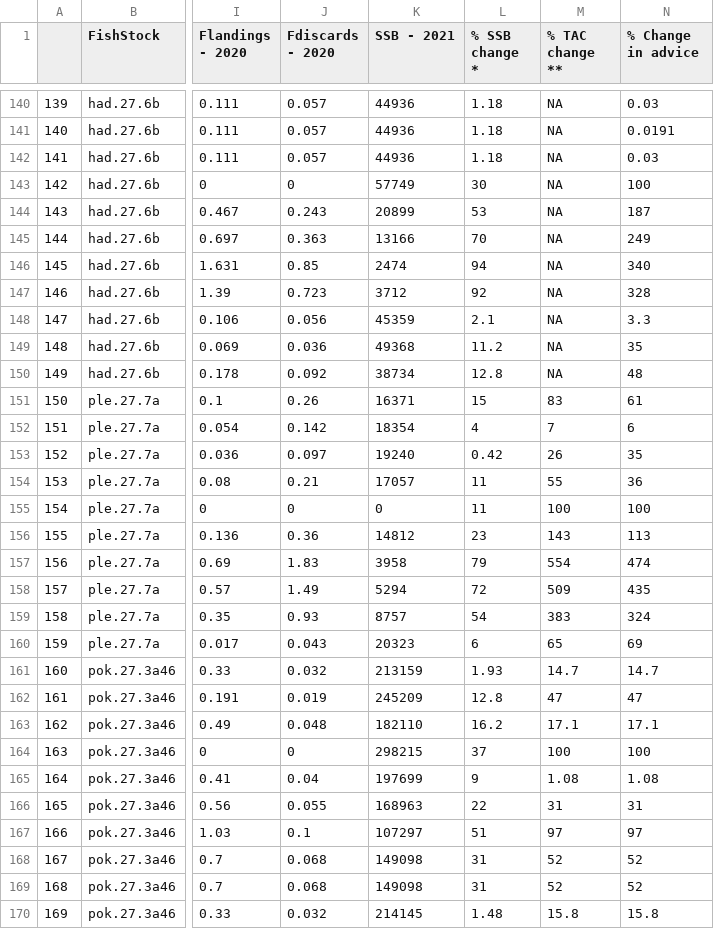
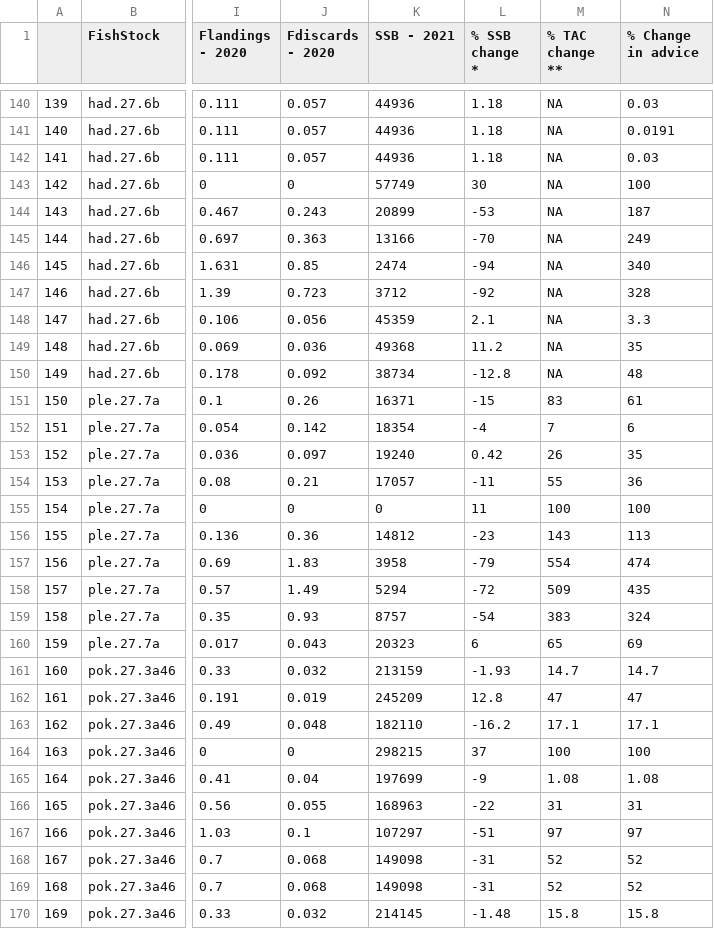
Before and after one commit to IrishMarineInstitute/digital-stockbook, a CSV file: ForecastOptionsV2.csv, drawn as a sheet; only a part is shown, gaps mark what is left out; the diff covers the shown part only; the diff names each change by its address in the sheet, - before the commit and + after, or states it on an @@ line.

```diff
--- a/ForecastOptionsV2.csv
+++ b/ForecastOptionsV2.csv
-L144 (% SSB change *): 53
+L144 (% SSB change *): -53
-L145 (% SSB change *): 70
+L145 (% SSB change *): -70
-L146 (% SSB change *): 94
+L146 (% SSB change *): -94
-L147 (% SSB change *): 92
+L147 (% SSB change *): -92
-L150 (% SSB change *): 12.8
+L150 (% SSB change *): -12.8
-L151 (% SSB change *): 15
+L151 (% SSB change *): -15
-L152 (% SSB change *): 4
+L152 (% SSB change *): -4
-L154 (% SSB change *): 11
+L154 (% SSB change *): -11
-L156 (% SSB change *): 23
+L156 (% SSB change *): -23
-L157 (% SSB change *): 79
+L157 (% SSB change *): -79
-L158 (% SSB change *): 72
+L158 (% SSB change *): -72
-L159 (% SSB change *): 54
+L159 (% SSB change *): -54
-L161 (% SSB change *): 1.93
+L161 (% SSB change *): -1.93
-L163 (% SSB change *): 16.2
+L163 (% SSB change *): -16.2
-L165 (% SSB change *): 9
+L165 (% SSB change *): -9
-L166 (% SSB change *): 22
+L166 (% SSB change *): -22
-L167 (% SSB change *): 51
+L167 (% SSB change *): -51
-L168:L169 (% SSB change *): 31
+L168:L169 (% SSB change *): -31
-L170 (% SSB change *): 1.48
+L170 (% SSB change *): -1.48
```
Also changed, not shown: 4 edited cells elsewhere in this file, 1 other file.
